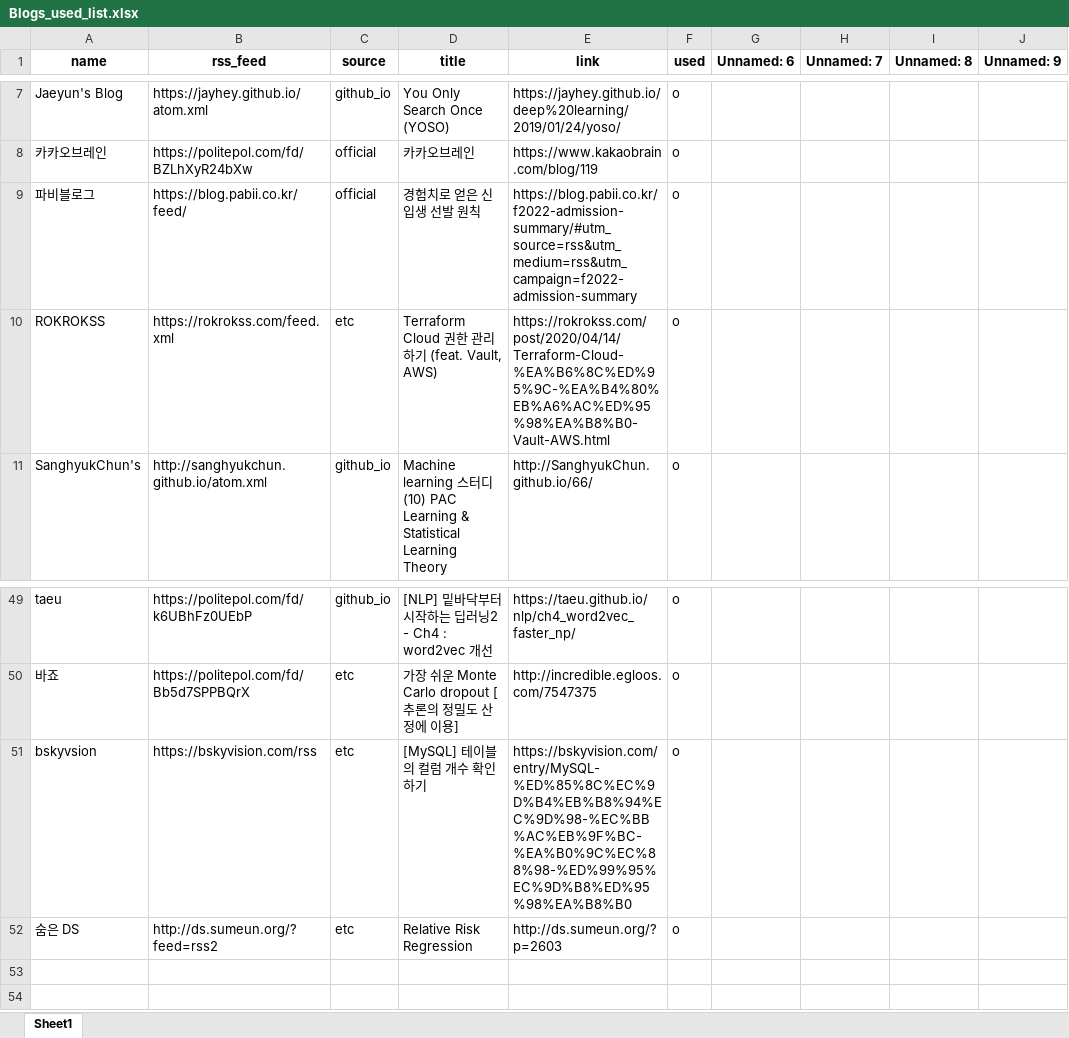
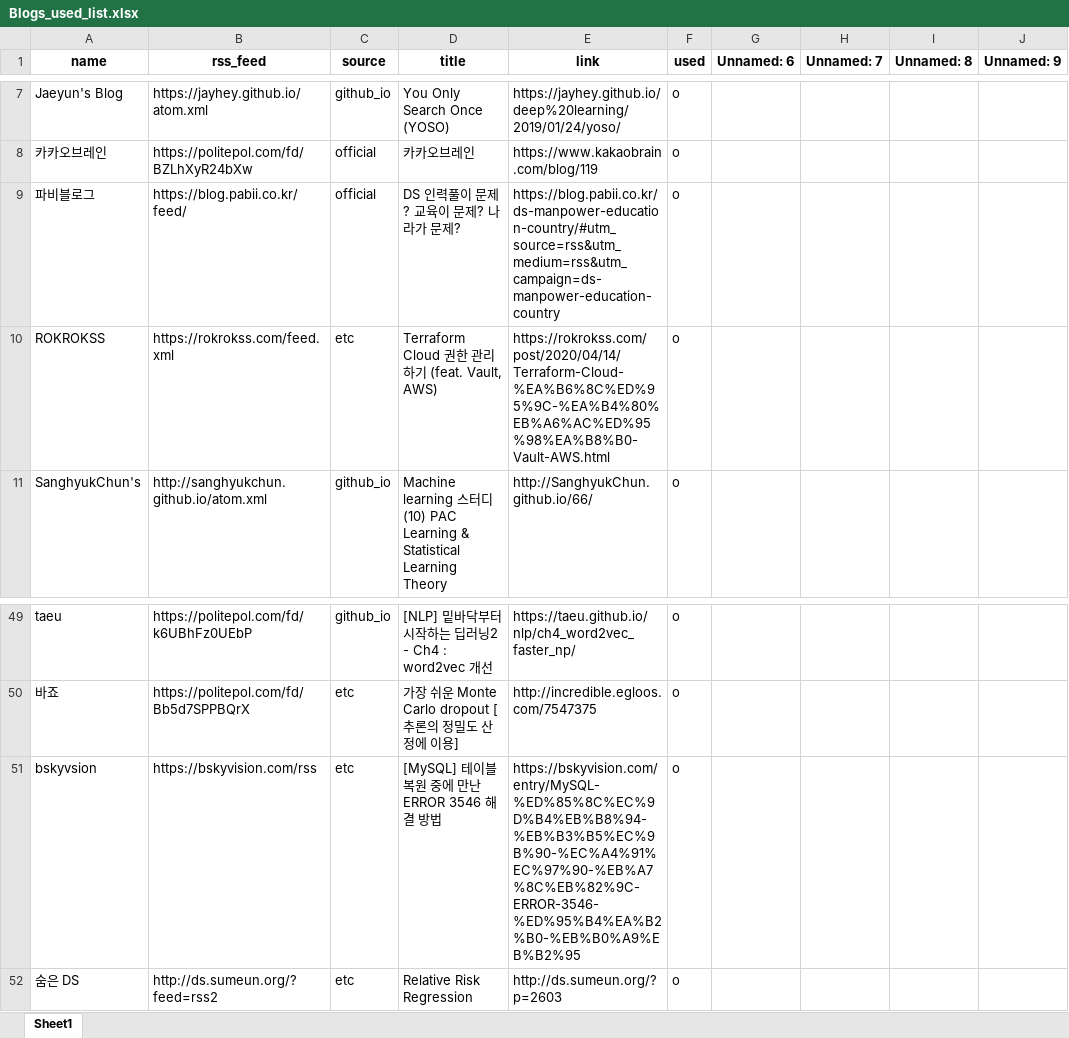
Before and after one commit to ainsuotain/today-mlblog-bot, an Excel workbook: Blogs_used_list.xlsx, sheet Sheet1, drawn as a sheet; only a part is shown, gaps mark what is left out; values as stored, in another font and other column widths than the file's, no borders; the diff names each change by its address in the sheet, - before the commit and + after, or states it on an @@ line.

Commit message:
Auto - Update data with bot!

```diff
--- a/Blogs_used_list.xlsx (sheet Sheet1)
+++ b/Blogs_used_list.xlsx (sheet Sheet1)
-D9 (title): 경험치로 얻은 신입생 선발 원칙
+D9 (title): DS 인력풀이 문제? 교육이 문제? 나라가 문제?
-E9 (link): https://blog.pabii.co.kr/f2022-admission-summary/#utm_source=rss&utm_medium=rss&utm_campaign=f2022-admission-summary
+E9 (link): https://blog.pabii.co.kr/ds-manpower-education-country/#utm_source=rss&utm_medium=rss&utm_campaign=ds-manpower-education-country
-D51 (title): [MySQL] 테이블의 컬럼 개수 확인하기
+D51 (title): [MySQL] 테이블 복원 중에 만난 ERROR 3546 해결 방법
-E51 (link): https://bskyvision.com/entry/MySQL-%ED%85%8C%EC%9D%B4%EB%B8%94%EC%9D%98-%EC%BB%AC%EB%9F%BC-%EA%B0%9C%EC%88%98-%ED%99%95%EC%9D%B8%ED%95%98%EA%B8%B0
+E51 (link): https://bskyvision.com/entry/MySQL-%ED%85%8C%EC%9D%B4%EB%B8%94-%EB%B3%B5%EC%9B%90-%EC%A4%91%EC%97%90-%EB%A7%8C%EB%82%9C-ERROR-3546-%ED%95%B4%EA%B2%B0-%EB%B0%A9%EB%B2%95
```
Also changed, not shown: 1 other file.
